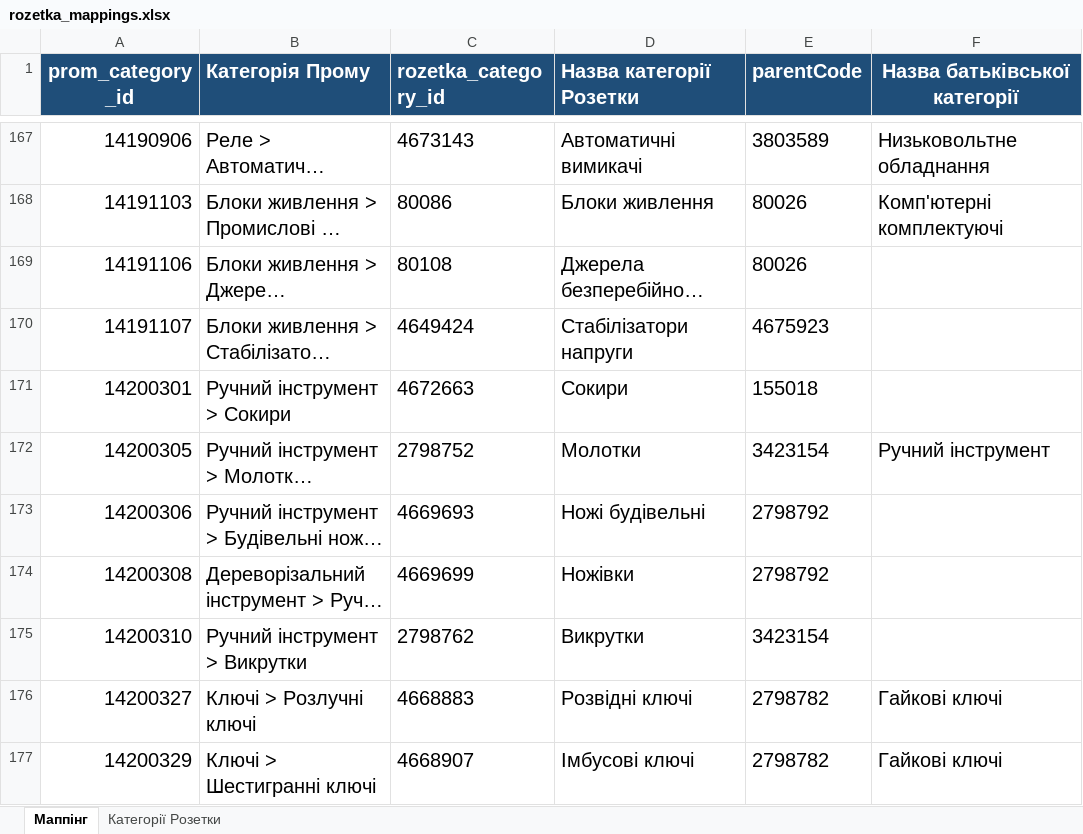
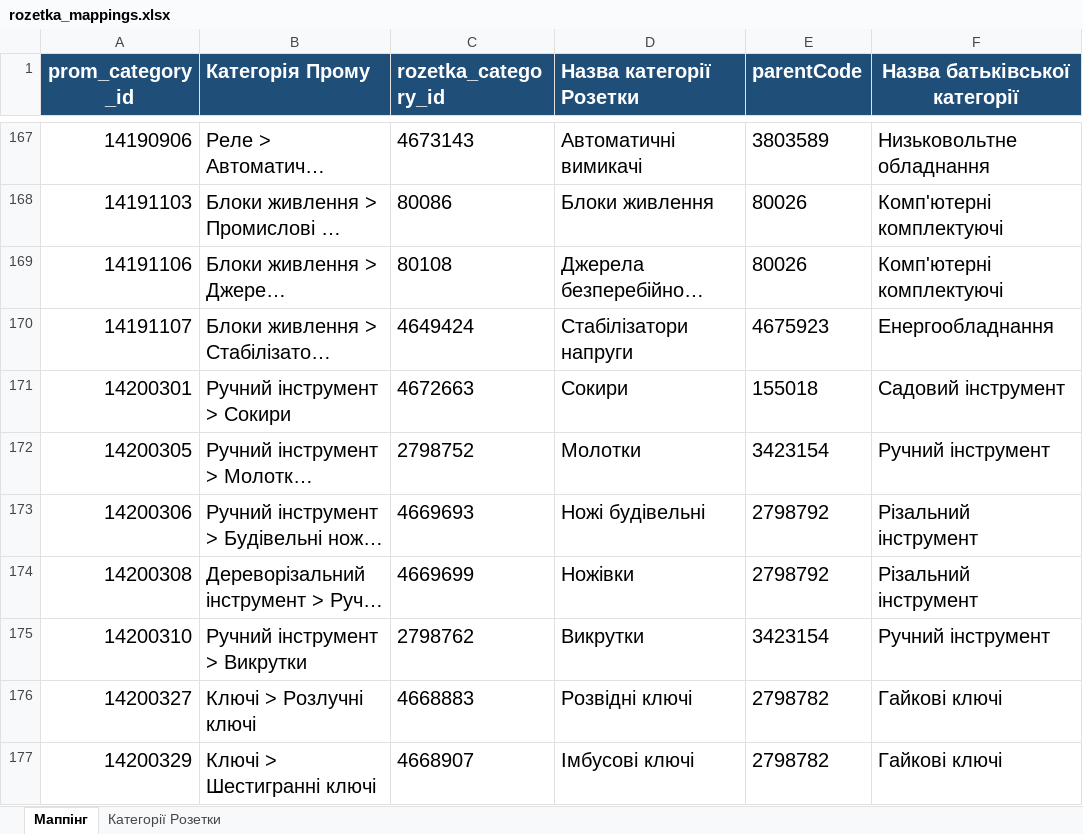
Before and after one commit to oniks98/price-feed-pipeline, an Excel workbook: data/markets/rozetka_mappings.xlsx, sheet Маппінг, drawn as a sheet; only a part is shown, gaps mark what is left out; long unchanged cells end in …; values as stored, in another font and other column widths than the file's, no borders; the diff covers the shown part only; the diff names each change by its address in the sheet, - before the commit and + after, or states it on an @@ line.

```diff
--- a/data/markets/rozetka_mappings.xlsx (sheet Маппінг)
+++ b/data/markets/rozetka_mappings.xlsx (sheet Маппінг)
-F169 (Назва батьківської категорії): (empty)
+F169 (Назва батьківської категорії): Комп'ютерні комплектуючі
-F170 (Назва батьківської категорії): (empty)
+F170 (Назва батьківської категорії): Енергообладнання
-F171 (Назва батьківської категорії): (empty)
+F171 (Назва батьківської категорії): Садовий інструмент
-F173:F174 (Назва батьківської категорії): (empty)
+F173:F174 (Назва батьківської категорії): Різальний інструмент
-F175 (Назва батьківської категорії): (empty)
+F175 (Назва батьківської категорії): Ручний інструмент
```
Also changed, not shown: 1 removed row, 69 edited cells and cell formats elsewhere in this sheet, data/markets/mappings.xlsx, 18 other files.
